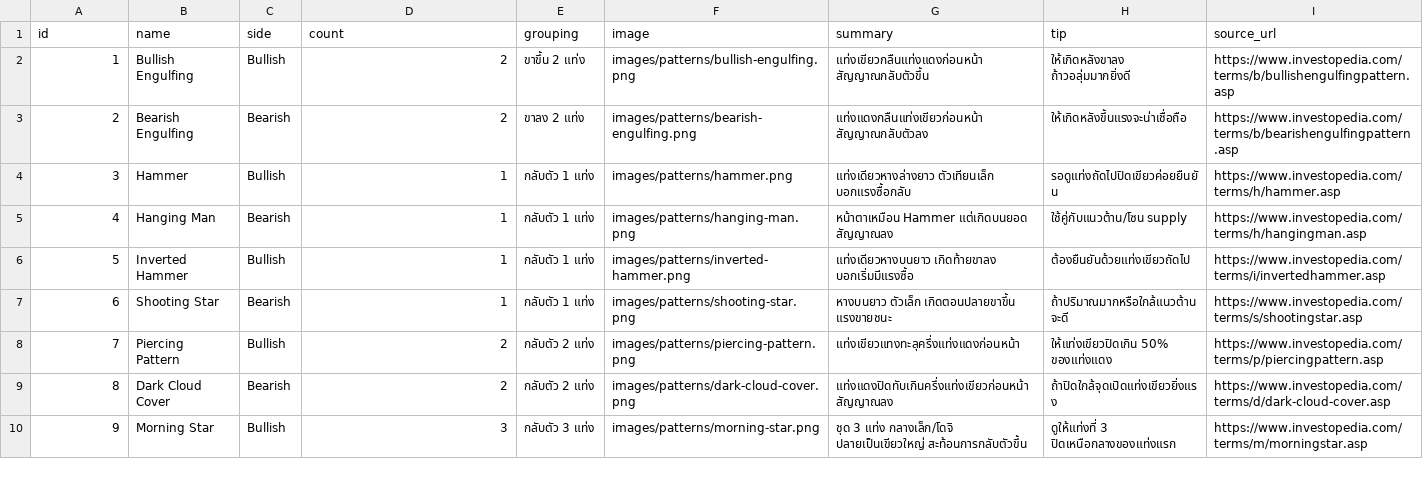
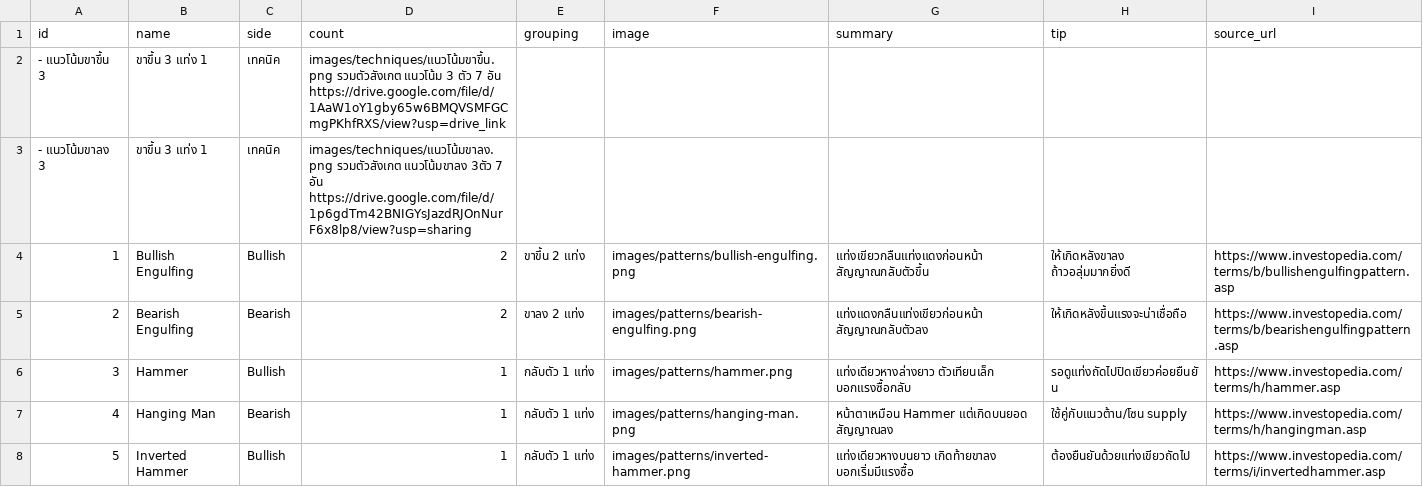
Before and after one commit to tontakankeawpang321-glitch/krsitsdeeka, a CSV file: candlestick_full_local_with_real_data.csv, drawn as a sheet; only a part is shown; the shorter side is filled out with more unchanged rows.

Commit message:
Update candlestick_full_local_with_real_data.csv

```diff
--- a/candlestick_full_local_with_real_data.csv
+++ b/candlestick_full_local_with_real_data.csv
@@ -1,2 +1,4 @@
 id	name	side	count	grouping	image	summary	tip	source_url
+- แนวโน้มขาขึ้น 3 	ขาขึ้น 3 แท่ง  1	เทคนิค	images/techniques/แนวโน้มขาขึ้น.png  รวมตัวสังเกต แนวโน้ม 3 ตัว  7 อัน  https://drive.google.com/file/d/1AaW1oY1gby65w6BMQVSMFGCmgPKhfRXS/view?usp=drive_link
+- แนวโน้มขาลง 3 	ขาขึ้น 3 แท่ง  1	เทคนิค	images/techniques/แนวโน้มขาลง.png  รวมตัวสังเกต แนวโน้มขาลง 3ตัว 7 อัน  https://drive.google.com/file/d/1p6gdTm42BNIGYsJazdRJOnNurF6x8lp8/view?usp=sharing
 1	Bullish Engulfing	Bullish	2	ขาขึ้น 2 แท่ง	images/patterns/bullish-engulfing.png	แท่งเขียวกลืนแท่งแดงก่อนหน้า สัญญาณกลับตัวขึ้น	ให้เกิดหลังขาลง ถ้าวอลุ่มมากยิ่งดี	https://www.investopedia.com/terms/b/bullishengulfingpattern.asp
```
